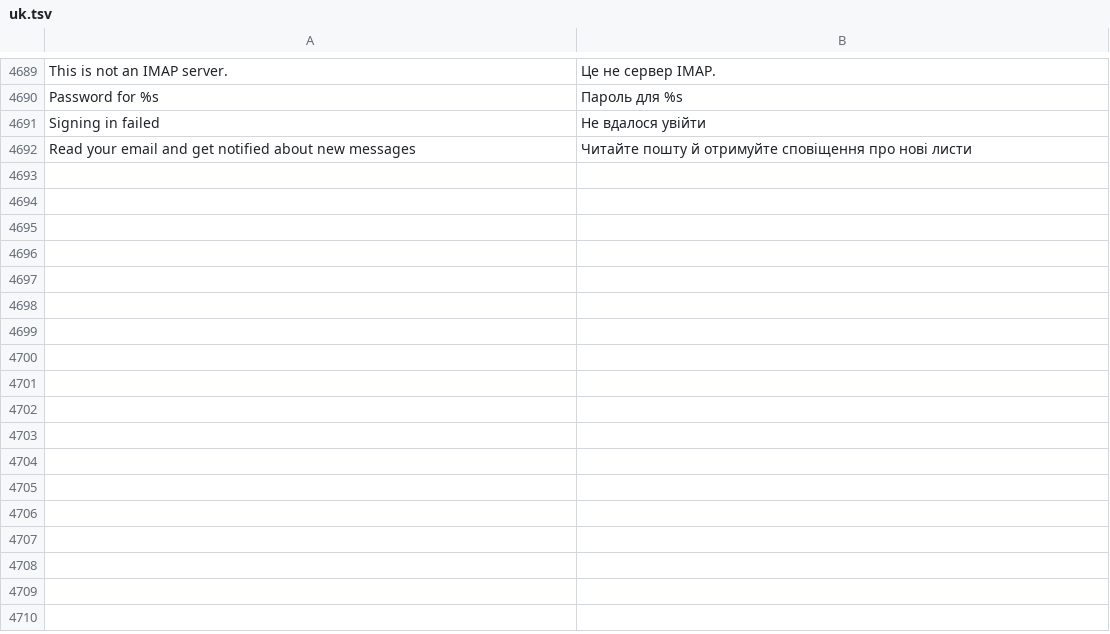
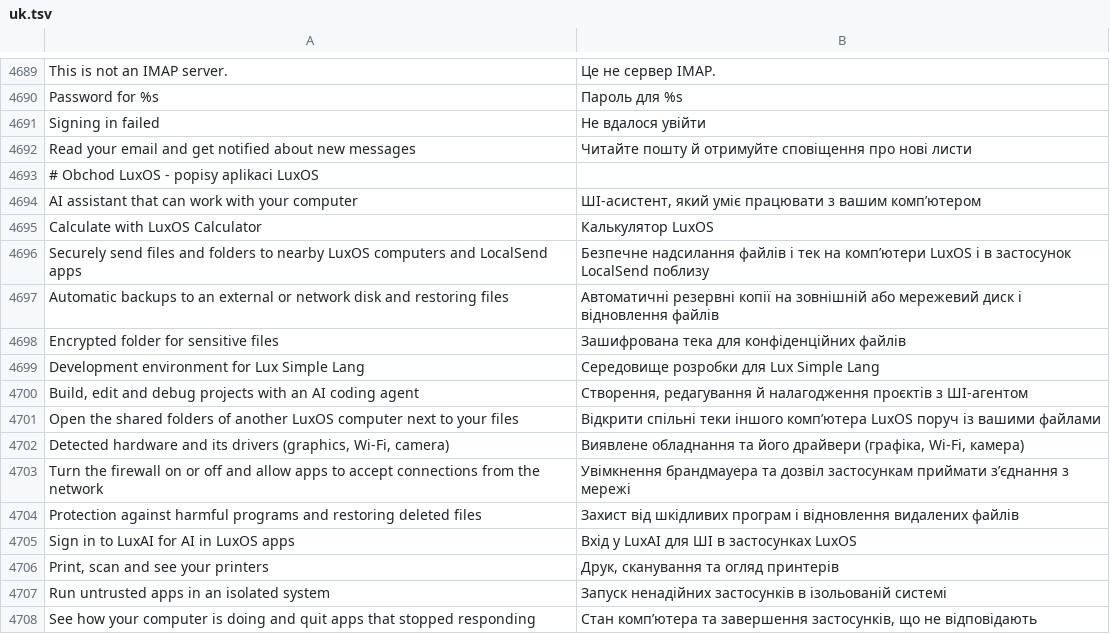
Before and after one commit to luxopes/LuxOS-Arch, a TSV file: packages/luxos-i18n/files/uk.tsv, drawn as a sheet; only a part is shown, gaps mark what is left out.

```diff
--- a/packages/luxos-i18n/files/uk.tsv
+++ b/packages/luxos-i18n/files/uk.tsv
@@ -4692 +4692,17 @@ Signing in failed	Не вдалося увійти
 Read your email and get notified about new messages	Читайте пошту й отримуйте сповіщення про нові листи
+# Obchod LuxOS - popisy aplikaci LuxOS
+AI assistant that can work with your computer	ШІ-асистент, який уміє працювати з вашим комп’ютером
+Calculate with LuxOS Calculator	Калькулятор LuxOS
+Securely send files and folders to nearby LuxOS computers and LocalSend apps	Безпечне надсилання файлів і тек на комп’ютери LuxOS і в застосунок LocalSend поблизу
+Automatic backups to an external or network disk and restoring files	Автоматичні резервні копії на зовнішній або мережевий диск і відновлення файлів
+Encrypted folder for sensitive files	Зашифрована тека для конфіденційних файлів
+Development environment for Lux Simple Lang	Середовище розробки для Lux Simple Lang
+Build, edit and debug projects with an AI coding agent	Створення, редагування й налагодження проєктів з ШІ-агентом
+Open the shared folders of another LuxOS computer next to your files	Відкрити спільні теки іншого комп’ютера LuxOS поруч із вашими файлами
+Detected hardware and its drivers (graphics, Wi-Fi, camera)	Виявлене обладнання та його драйвери (графіка, Wi-Fi, камера)
+Turn the firewall on or off and allow apps to accept connections from the network	Увімкнення брандмауера та дозвіл застосункам приймати з’єднання з мережі
+Protection against harmful programs and restoring deleted files	Захист від шкідливих програм і відновлення видалених файлів
+Sign in to LuxAI for AI in LuxOS apps	Вхід у LuxAI для ШІ в застосунках LuxOS
+Print, scan and see your printers	Друк, сканування та огляд принтерів
+Run untrusted apps in an isolated system	Запуск ненадійних застосунків в ізольованій системі
+See how your computer is doing and quit apps that stopped responding	Стан комп’ютера та завершення застосунків, що не відповідають
```
Also changed, not shown: packages/luxos-i18n/files/de.tsv, packages/luxos-i18n/files/es.tsv, 39 other files.
